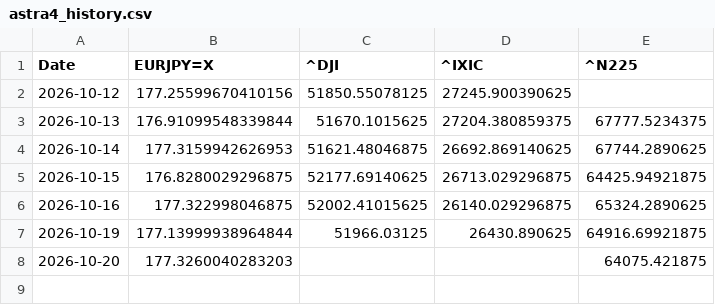
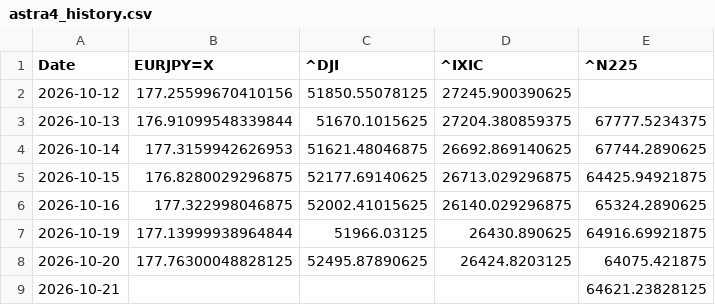
Before and after one commit to SakuraIndex/3_Sakura_Space, a CSV file: docs/outputs/astra4_history.csv, drawn as a sheet.

```diff
--- a/docs/outputs/astra4_history.csv
+++ b/docs/outputs/astra4_history.csv
@@ -7,2 +7,3 @@ Date,EURJPY=X,^DJI,^IXIC,^N225
 2026-10-19,177.13999938964844,51966.03125,26430.890625,64916.69921875
-2026-10-20,177.3260040283203,,,64075.421875
+2026-10-20,177.76300048828125,52495.87890625,26424.8203125,64075.421875
+2026-10-21,,,,64621.23828125
```
Also changed, not shown: docs/outputs/astra4_intraday.csv, 4 other files.
